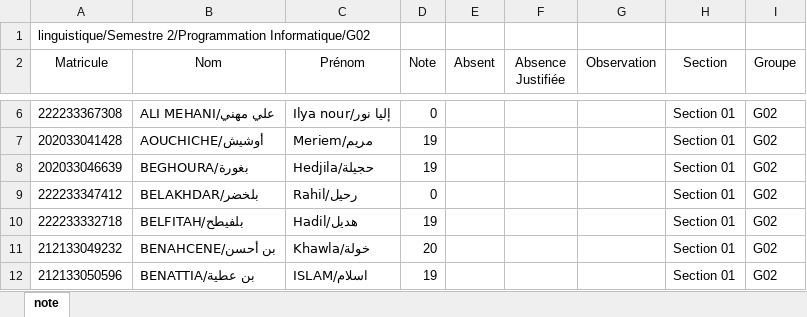
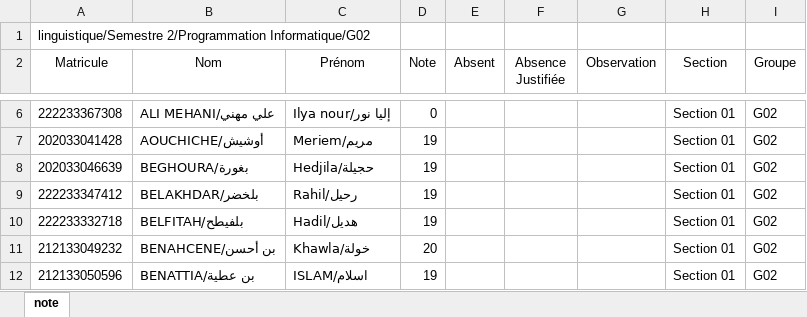
Before and after one commit to youmrx3/grades-website, an Excel workbook: notes_ccf_Semestre2_ProgrammationInformatique_Section01_G02.xlsx, sheet note, drawn as a sheet; only a part is shown, gaps mark what is left out; values as stored, in another font and other column widths than the file's, no borders; the diff names each change by its address in the sheet, - before the commit and + after, or states it on an @@ line.

```diff
--- a/notes_ccf_Semestre2_ProgrammationInformatique_Section01_G02.xlsx (sheet note)
+++ b/notes_ccf_Semestre2_ProgrammationInformatique_Section01_G02.xlsx (sheet note)
-D9 (Note): 0
+D9 (Note): 19
```
Also changed, not shown: notes_ccf_Semestre2_ProgrammationInformatique_Section01_G01.xlsx, 1 other file.
